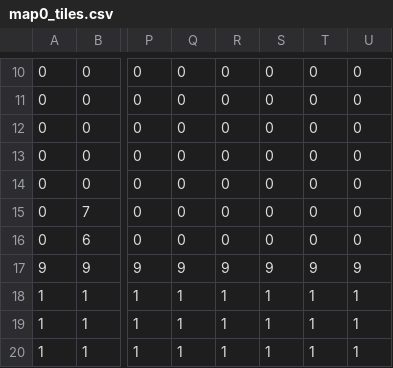
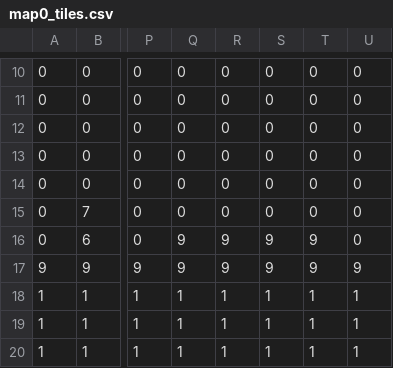
Before and after one commit to Dorp43/Maplestory_Game_Remake, a CSV file: maps/map0_tiles.csv, drawn as a sheet; only a part is shown, gaps mark what is left out; the diff names each change by its address in the sheet, - before the commit and + after, or states it on an @@ line.

```diff
--- a/maps/map0_tiles.csv
+++ b/maps/map0_tiles.csv
-Q16: 0
+Q16: 9
-R16: 0
+R16: 9
-S16: 0
+S16: 9
-T16: 0
+T16: 9
```
Also changed, not shown: 2 other files.
